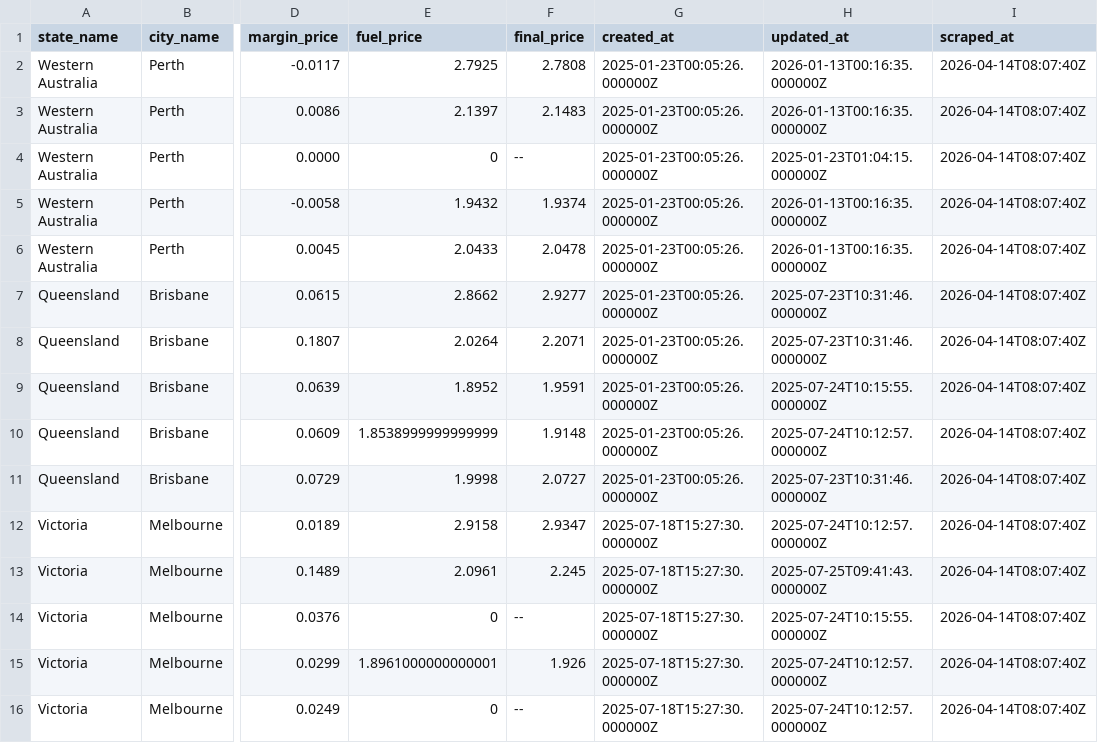
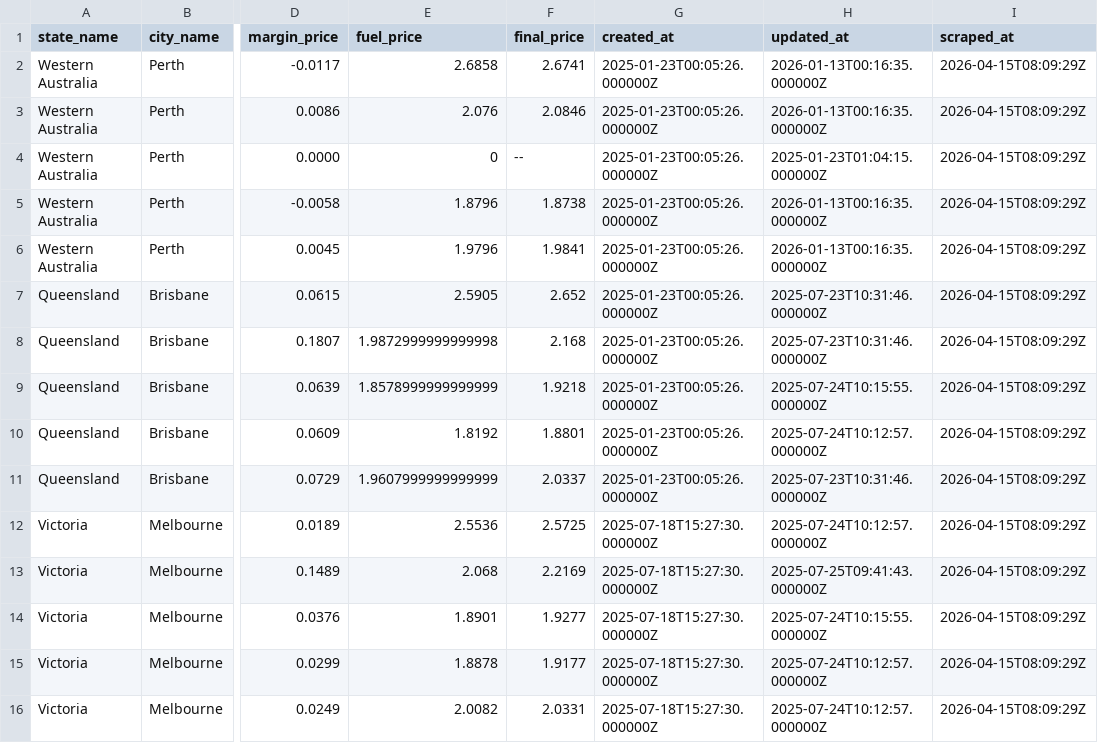
Before and after one commit to nwbort/tgp-atlas, a CSV file: tgp-atlas-current.csv, drawn as a sheet; only a part is shown, gaps mark what is left out; the diff names each change by its address in the sheet, - before the commit and + after, or states it on an @@ line.

```diff
--- a/tgp-atlas-current.csv
+++ b/tgp-atlas-current.csv
-E2 (fuel_price): 2.7925
+E2 (fuel_price): 2.6858
-F2 (final_price): 2.7808
+F2 (final_price): 2.6741
-I2:I16 (scraped_at): 2026-04-14T08:07:40Z
+I2:I16 (scraped_at): 2026-04-15T08:09:29Z
-E3 (fuel_price): 2.1397
+E3 (fuel_price): 2.076
-F3 (final_price): 2.1483
+F3 (final_price): 2.0846
-E5 (fuel_price): 1.9432
+E5 (fuel_price): 1.8796
-F5 (final_price): 1.9374
+F5 (final_price): 1.8738
-E6 (fuel_price): 2.0433
+E6 (fuel_price): 1.9796
-F6 (final_price): 2.0478
+F6 (final_price): 1.9841
-E7 (fuel_price): 2.8662
+E7 (fuel_price): 2.5905
-F7 (final_price): 2.9277
+F7 (final_price): 2.652
-E8 (fuel_price): 2.0264
+E8 (fuel_price): 1.9872999999999998
-F8 (final_price): 2.2071
+F8 (final_price): 2.168
-E9 (fuel_price): 1.8952
+E9 (fuel_price): 1.8578999999999999
-F9 (final_price): 1.9591
+F9 (final_price): 1.9218
-E10 (fuel_price): 1.8538999999999999
+E10 (fuel_price): 1.8192
-F10 (final_price): 1.9148
+F10 (final_price): 1.8801
-E11 (fuel_price): 1.9998
+E11 (fuel_price): 1.9607999999999999
-F11 (final_price): 2.0727
+F11 (final_price): 2.0337
-E12 (fuel_price): 2.9158
+E12 (fuel_price): 2.5536
-F12 (final_price): 2.9347
+F12 (final_price): 2.5725
-E13 (fuel_price): 2.0961
+E13 (fuel_price): 2.068
-F13 (final_price): 2.245
+F13 (final_price): 2.2169
-E14 (fuel_price): 0
+E14 (fuel_price): 1.8901
-F14 (final_price): --
+F14 (final_price): 1.9277
-E15 (fuel_price): 1.8961000000000001
+E15 (fuel_price): 1.8878
-F15 (final_price): 1.926
+F15 (final_price): 1.9177
-E16 (fuel_price): 0
+E16 (fuel_price): 2.0082
-F16 (final_price): --
+F16 (final_price): 2.0331
```
Also changed, not shown: tgp-atlas-history.csv.
